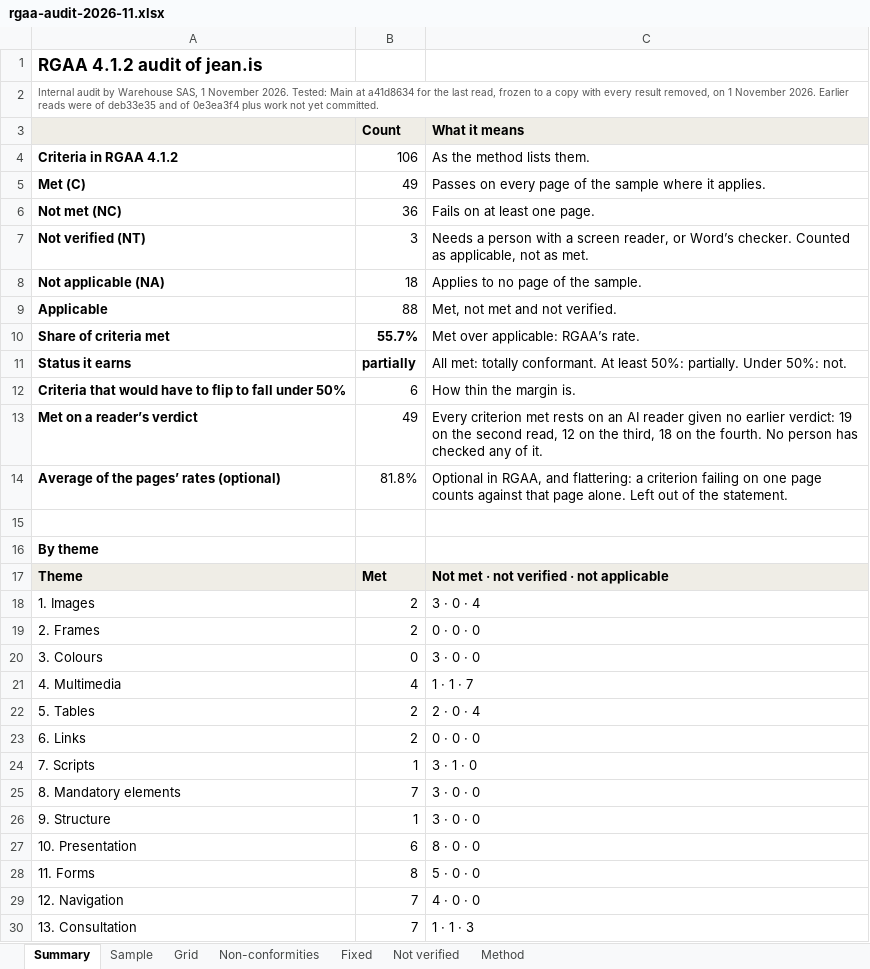
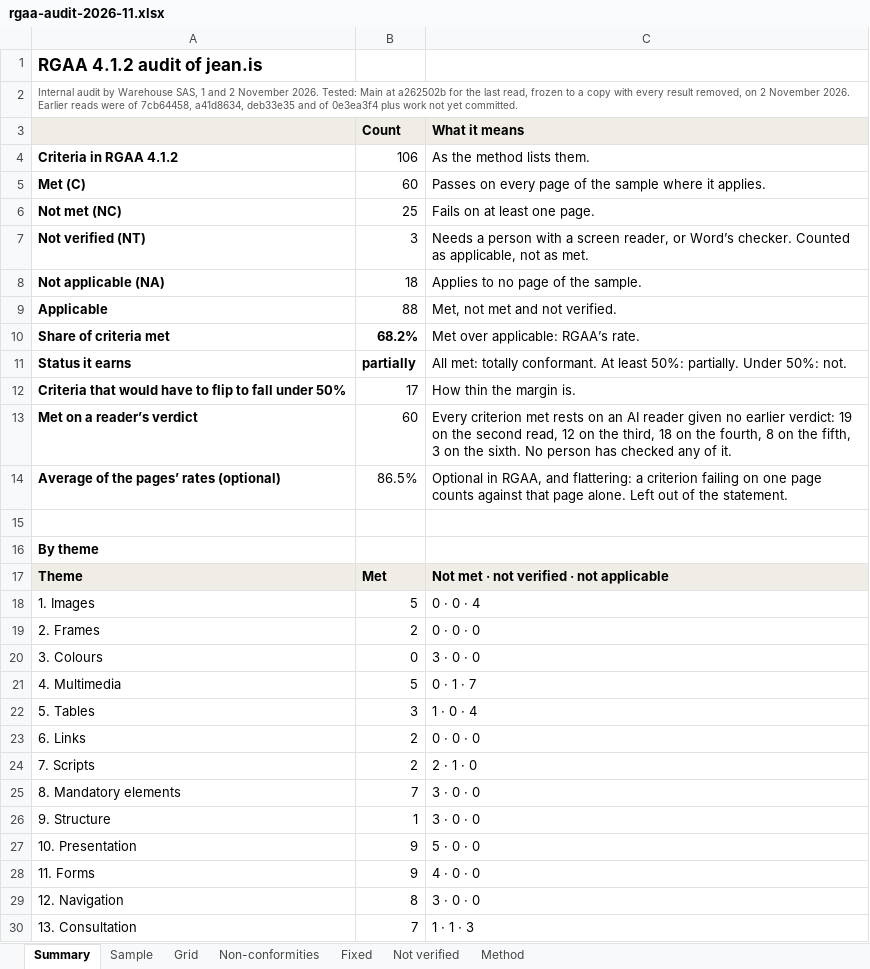
Before and after one commit to jean-is/jean, an Excel workbook: docs/trust/rgaa-audit-2026-11.xlsx, sheet Summary, drawn as a sheet; values as stored, in another font and other column widths than the file's, no borders; the diff names each change by its address in the sheet, - before the commit and + after, or states it on an @@ line.

Commit message:
:memo: jean.is's accessibility page gives the latest read's result: 60 of 88 criteria met (D672)
The owner adopted the readers' verdicts ("Adopt and correct"): 68.2%, partially conformant, 17 flips from under half. The fifth read judged the 19 that round 2 claimed, on a frozen copy of 7cb64458, and 10 stood. The sixth judged the 11 that round 3 claimed, on a frozen copy of a262502b, and 3 stood. For each criterion the last verdict counts.

8.10 passed the fifth read and failed the sixth on code unchanged between them, so the page now says to take the share as close, not exact, and the report says why. In the report and grid, N82 to N89 are added, 16 closed defects move to what was found and fixed, and each row read again carries its last reader's note. The statement's list drops what the reads closed and names what they found. Its date moves to 2 November.

The buyers' pages and the trust pack say the same share. AI readers made every one of these judgments, the page says so, and no person has checked any of it. The key form's answer from the service, which N78's closing counts on, needs requests/ deployed.

```diff
--- a/docs/trust/rgaa-audit-2026-11.xlsx (sheet Summary)
+++ b/docs/trust/rgaa-audit-2026-11.xlsx (sheet Summary)
-A2: …SAS, 1 November 2026. Tested: Main at a41d8634 for the last read, frozen to a copy with every result removed, on 1 November 2026. Earlier reads were of deb33e35 and…
+A2: …SAS, 1 and 2 November 2026. Tested: Main at a262502b for the last read, frozen to a copy with every result removed, on 2 November 2026. Earlier reads were of 7cb64458, a41d8634, deb33e35 and…
-B5 (Count): 49
+B5 (Count): 60
-B6 (Count): 36
+B6 (Count): 25
-B10 (Count): 55.7%
+B10 (Count): 68.2%
-B12 (Count): 6
+B12 (Count): 17
-B13 (Count): 49
+B13 (Count): 60
-C13 (What it means): …on the fourth. No person…
+C13 (What it means): …on the fourth, 8 on the fifth, 3 on the sixth. No person…
-B14 (Count): 81.8%
+B14 (Count): 86.5%
-B18 (Count): 2
+B18 (Count): 5
-C18 (What it means): 3 · 0 · 4
+C18 (What it means): 0 · 0 · 4
-B21 (Count): 4
+B21 (Count): 5
-C21 (What it means): 1 · 1 · 7
+C21 (What it means): 0 · 1 · 7
-B22 (Count): 2
+B22 (Count): 3
-C22 (What it means): 2 · 0 · 4
+C22 (What it means): 1 · 0 · 4
-B24 (Count): 1
+B24 (Count): 2
-C24 (What it means): 3 · 1 · 0
+C24 (What it means): 2 · 1 · 0
-B27 (Count): 6
+B27 (Count): 9
-C27 (What it means): 8 · 0 · 0
+C27 (What it means): 5 · 0 · 0
-B28 (Count): 8
+B28 (Count): 9
-C28 (What it means): 5 · 0 · 0
+C28 (What it means): 4 · 0 · 0
-B29 (Count): 7
+B29 (Count): 8
-C29 (What it means): 4 · 0 · 0
+C29 (What it means): 3 · 0 · 0
```
Also changed, not shown: sheet Non-conformities, sheet Grid, sheet Sample, sheet Fixed, sheet Method, 11 other files.
